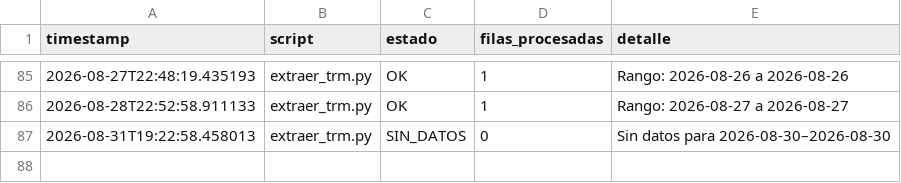
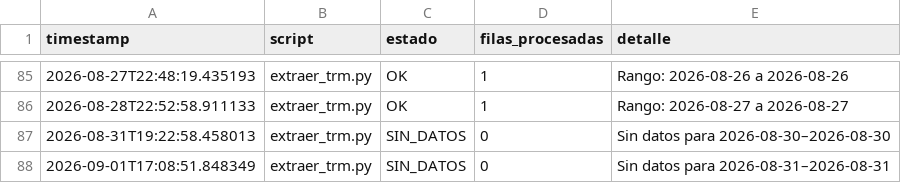
Before and after one commit to paloca05/Modelos-para-TRM-e-IPC, a CSV file: data/pipeline_log.csv, drawn as a sheet; only a part is shown, gaps mark what is left out.

```diff
--- a/data/pipeline_log.csv
+++ b/data/pipeline_log.csv
@@ -87 +87,2 @@ timestamp,script,estado,filas_procesadas,detalle
 2026-08-31T19:22:58.458013,extraer_trm.py,SIN_DATOS,0,Sin datos para 2026-08-30–2026-08-30
+2026-09-01T17:08:51.848349,extraer_trm.py,SIN_DATOS,0,Sin datos para 2026-08-31–2026-08-31
```
